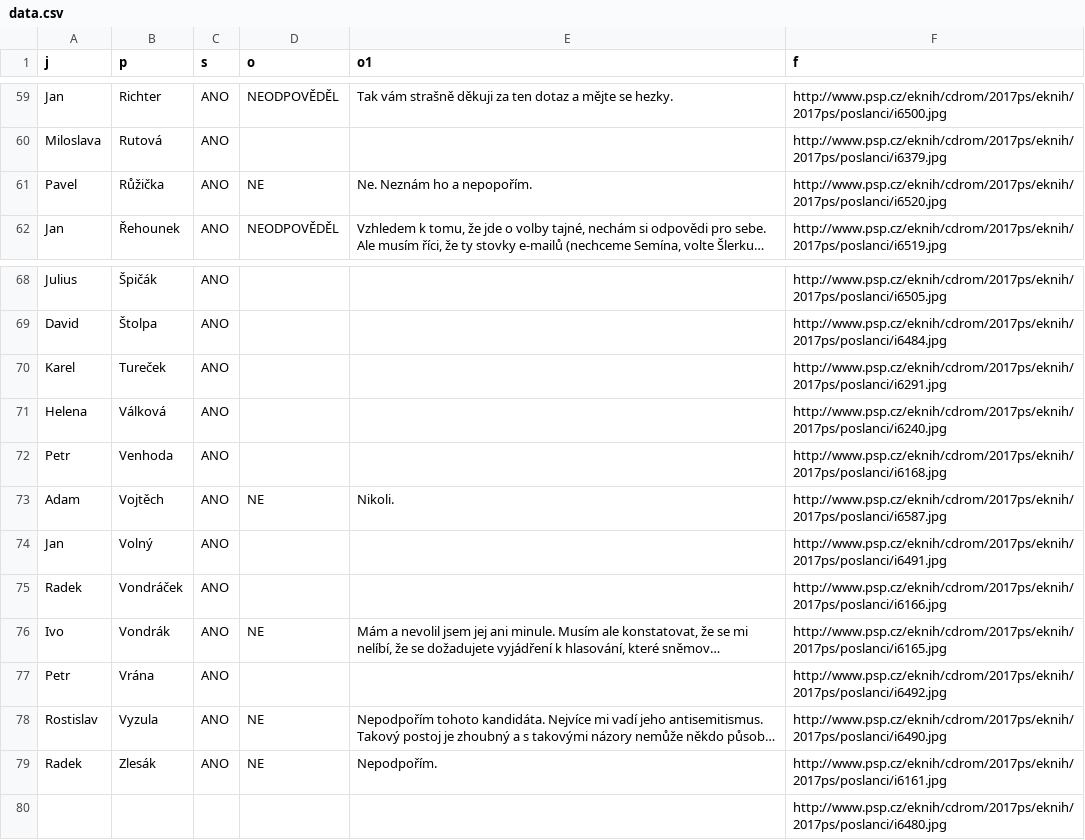
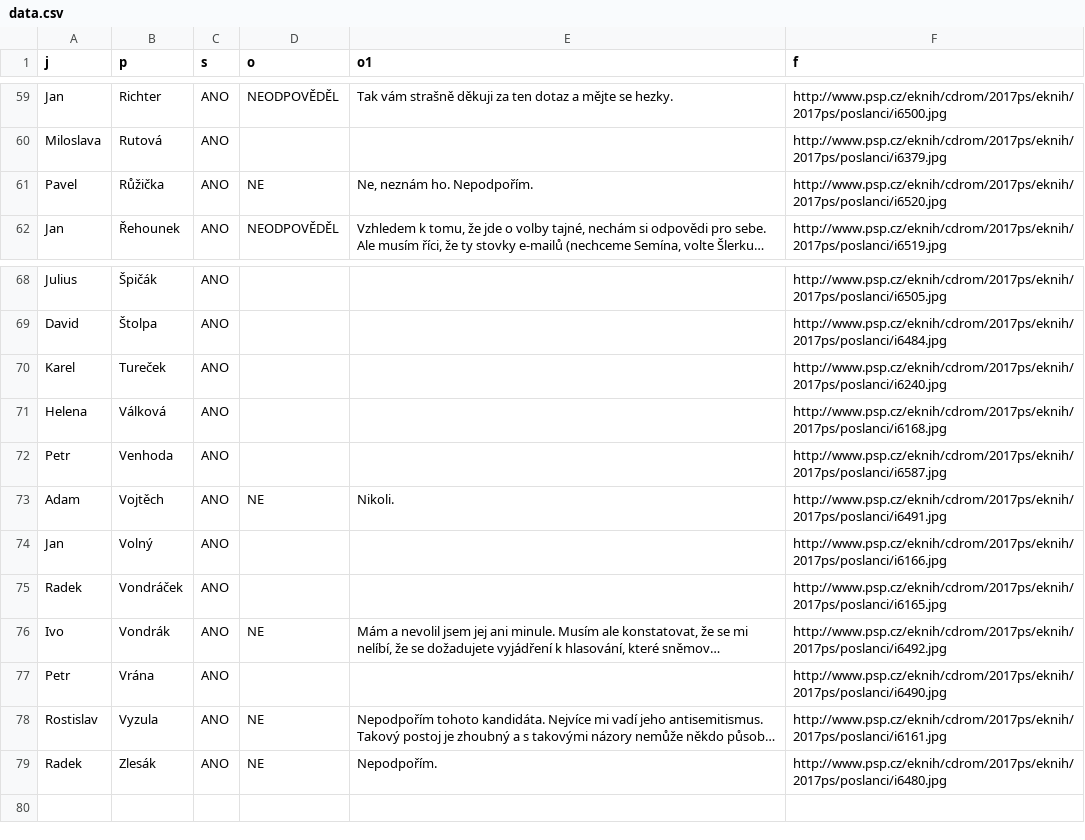
Before and after one commit to DataRozhlas/ctk-anketa, a CSV file: data/data.csv, drawn as a sheet; only a part is shown, gaps mark what is left out; long unchanged cells end in …; the diff names each change by its address in the sheet, - before the commit and + after, or states it on an @@ line.

```diff
--- a/data/data.csv
+++ b/data/data.csv
-E61 (o1): Ne. Neznám ho a nepopořím.
+E61 (o1): Ne, neznám ho. Nepodpořím.
-F70 (f): http://www.psp.cz/eknih/cdrom/2017ps/eknih/2017ps/poslanci/i6291.jpg
+F70 (f): http://www.psp.cz/eknih/cdrom/2017ps/eknih/2017ps/poslanci/i6240.jpg
-F71 (f): http://www.psp.cz/eknih/cdrom/2017ps/eknih/2017ps/poslanci/i6240.jpg
+F71 (f): http://www.psp.cz/eknih/cdrom/2017ps/eknih/2017ps/poslanci/i6168.jpg
-F72 (f): http://www.psp.cz/eknih/cdrom/2017ps/eknih/2017ps/poslanci/i6168.jpg
+F72 (f): http://www.psp.cz/eknih/cdrom/2017ps/eknih/2017ps/poslanci/i6587.jpg
-F73 (f): http://www.psp.cz/eknih/cdrom/2017ps/eknih/2017ps/poslanci/i6587.jpg
+F73 (f): http://www.psp.cz/eknih/cdrom/2017ps/eknih/2017ps/poslanci/i6491.jpg
-F74 (f): http://www.psp.cz/eknih/cdrom/2017ps/eknih/2017ps/poslanci/i6491.jpg
+F74 (f): http://www.psp.cz/eknih/cdrom/2017ps/eknih/2017ps/poslanci/i6166.jpg
-F75 (f): http://www.psp.cz/eknih/cdrom/2017ps/eknih/2017ps/poslanci/i6166.jpg
+F75 (f): http://www.psp.cz/eknih/cdrom/2017ps/eknih/2017ps/poslanci/i6165.jpg
-F76 (f): http://www.psp.cz/eknih/cdrom/2017ps/eknih/2017ps/poslanci/i6165.jpg
+F76 (f): http://www.psp.cz/eknih/cdrom/2017ps/eknih/2017ps/poslanci/i6492.jpg
-F77 (f): http://www.psp.cz/eknih/cdrom/2017ps/eknih/2017ps/poslanci/i6492.jpg
+F77 (f): http://www.psp.cz/eknih/cdrom/2017ps/eknih/2017ps/poslanci/i6490.jpg
-F78 (f): http://www.psp.cz/eknih/cdrom/2017ps/eknih/2017ps/poslanci/i6490.jpg
+F78 (f): http://www.psp.cz/eknih/cdrom/2017ps/eknih/2017ps/poslanci/i6161.jpg
-F79 (f): http://www.psp.cz/eknih/cdrom/2017ps/eknih/2017ps/poslanci/i6161.jpg
+F79 (f): http://www.psp.cz/eknih/cdrom/2017ps/eknih/2017ps/poslanci/i6480.jpg
-row 80:  |  |  |  |  | http://www.psp.cz/eknih/cdrom/2017ps/eknih/2017ps/poslanci/i6480.jpg
```
Also changed, not shown: 7 other files.
